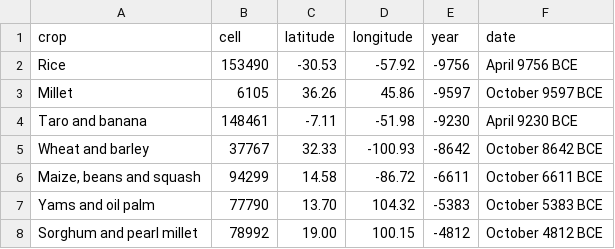
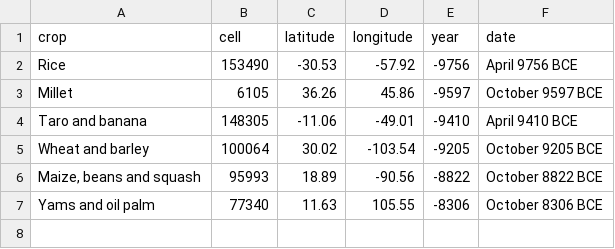
Before and after one commit to djeyprott/sim2, a CSV file: docs/stats/random-seed3-origins.csv, drawn as a sheet.

```diff
--- a/docs/stats/random-seed3-origins.csv
+++ b/docs/stats/random-seed3-origins.csv
@@ -3,6 +3,5 @@ crop,cell,latitude,longitude,year,date
 "Millet",6105,36.26,45.86,-9597,October 9597 BCE
-"Taro and banana",148461,-7.11,-51.98,-9230,April 9230 BCE
-"Wheat and barley",37767,32.33,-100.93,-8642,October 8642 BCE
-"Maize, beans and squash",94299,14.58,-86.72,-6611,October 6611 BCE
-"Yams and oil palm",77790,13.70,104.32,-5383,October 5383 BCE
-"Sorghum and pearl millet",78992,19.00,100.15,-4812,October 4812 BCE
+"Taro and banana",148305,-11.06,-49.01,-9410,April 9410 BCE
+"Wheat and barley",100064,30.02,-103.54,-9205,October 9205 BCE
+"Maize, beans and squash",95993,18.89,-90.56,-8822,October 8822 BCE
+"Yams and oil palm",77340,11.63,105.55,-8306,October 8306 BCE
```
Also changed, not shown: docs/stats/random-seed2-origins.csv, docs/stats/random-seed2.csv, 9 other files.
